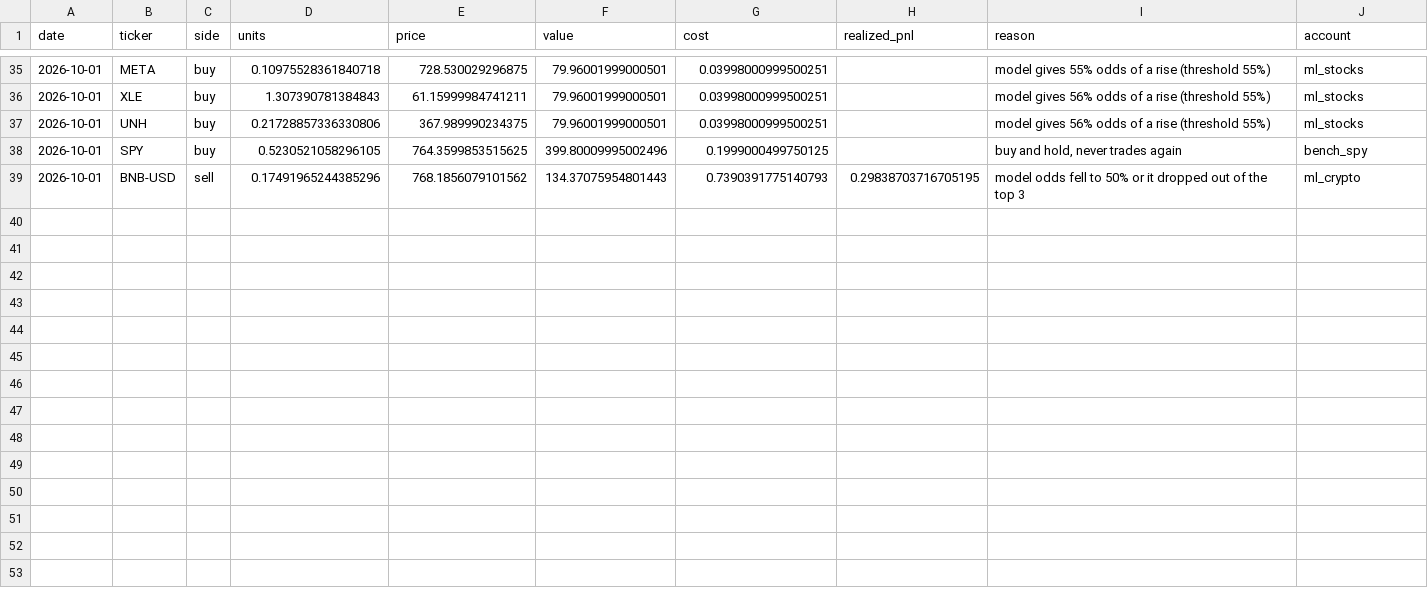
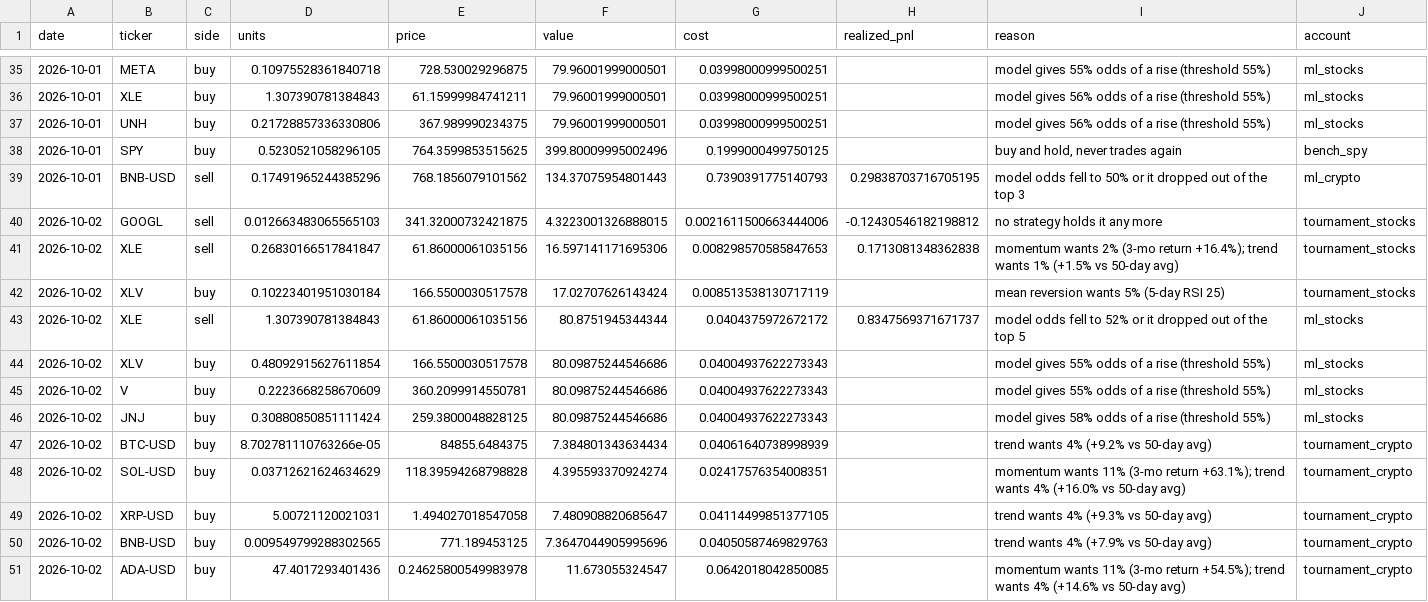
Before and after one commit to poollaaneesh-rgb/paper-trader, a CSV file: results/live/trades.csv, drawn as a sheet; only a part is shown, gaps mark what is left out; the diff names each change by its address in the sheet, - before the commit and + after, or states it on an @@ line.

```diff
--- a/results/live/trades.csv
+++ b/results/live/trades.csv
+row 40: 2026-10-02 | GOOGL | sell | 0.012663483065565103 | 341.32000732421875 | 4.3223001326888015 | 0.0021611500663444006 | -0.12430546182198812 | no strategy holds it any more | tournament_stocks
+row 41: 2026-10-02 | XLE | sell | 0.26830166517841847 | 61.86000061035156 | 16.597141171695306 | 0.008298570585847653 | 0.1713081348362838 | momentum wants 2% (3-mo return +16.4%); trend wants 1% (+1.5% vs 50-day avg) | tournament_stocks
+row 42: 2026-10-02 | XLV | buy | 0.10223401951030184 | 166.5500030517578 | 17.02707626143424 | 0.008513538130717119 |  | mean reversion wants 5% (5-day RSI 25) | tournament_stocks
+row 43: 2026-10-02 | XLE | sell | 1.307390781384843 | 61.86000061035156 | 80.8751945344344 | 0.0404375972672172 | 0.8347569371671737 | model odds fell to 52% or it dropped out of the top 5 | ml_stocks
+row 44: 2026-10-02 | XLV | buy | 0.48092915627611854 | 166.5500030517578 | 80.09875244546686 | 0.04004937622273343 |  | model gives 55% odds of a rise (threshold 55%) | ml_stocks
+row 45: 2026-10-02 | V | buy | 0.2223668258670609 | 360.2099914550781 | 80.09875244546686 | 0.04004937622273343 |  | model gives 55% odds of a rise (threshold 55%) | ml_stocks
+row 46: 2026-10-02 | JNJ | buy | 0.30880850851111424 | 259.3800048828125 | 80.09875244546686 | 0.04004937622273343 |  | model gives 58% odds of a rise (threshold 55%) | ml_stocks
+row 47: 2026-10-02 | BTC-USD | buy | 8.702781110763266e-05 | 84855.6484375 | 7.384801343634434 | 0.04061640738998939 |  | trend wants 4% (+9.2% vs 50-day avg) | tournament_crypto
+row 48: 2026-10-02 | SOL-USD | buy | 0.03712621624634629 | 118.39594268798828 | 4.395593370924274 | 0.02417576354008351 |  | momentum wants 11% (3-mo return +63.1%); trend wants 4% (+16.0% vs 50-day avg) | tournament_crypto
+row 49: 2026-10-02 | XRP-USD | buy | 5.00721120021031 | 1.494027018547058 | 7.480908820685647 | 0.04114499851377105 |  | trend wants 4% (+9.3% vs 50-day avg) | tournament_crypto
+row 50: 2026-10-02 | BNB-USD | buy | 0.009549799288302565 | 771.189453125 | 7.3647044905995696 | 0.04050587469829763 |  | trend wants 4% (+7.9% vs 50-day avg) | tournament_crypto
+row 51: 2026-10-02 | ADA-USD | buy | 47.4017293401436 | 0.24625800549983978 | 11.673055324547 | 0.0642018042850085 |  | momentum wants 11% (3-mo return +54.5%); trend wants 4% (+14.6% vs 50-day avg) | tournament_crypto
```
Also changed, not shown: results/live/equity.csv, 4 other files.
